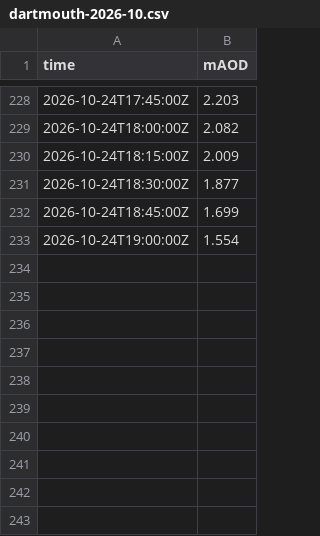
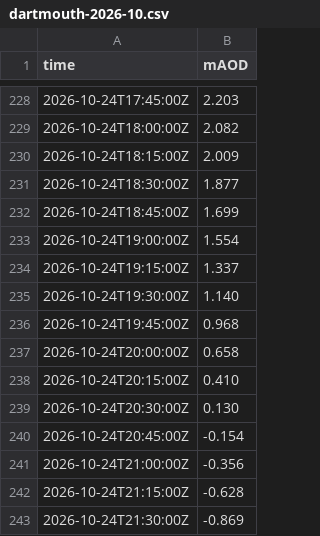
Before and after one commit to DrDK3/SailSim, a CSV file: data/dartmouth-2026-10.csv, drawn as a sheet; only a part is shown, gaps mark what is left out; the diff names each change by its address in the sheet, - before the commit and + after, or states it on an @@ line.

```diff
--- a/data/dartmouth-2026-10.csv
+++ b/data/dartmouth-2026-10.csv
+row 234: 2026-10-24T19:15:00Z | 1.337
+row 235: 2026-10-24T19:30:00Z | 1.140
+row 236: 2026-10-24T19:45:00Z | 0.968
+row 237: 2026-10-24T20:00:00Z | 0.658
+row 238: 2026-10-24T20:15:00Z | 0.410
+row 239: 2026-10-24T20:30:00Z | 0.130
+row 240: 2026-10-24T20:45:00Z | -0.154
+row 241: 2026-10-24T21:00:00Z | -0.356
+row 242: 2026-10-24T21:15:00Z | -0.628
+row 243: 2026-10-24T21:30:00Z | -0.869
```
